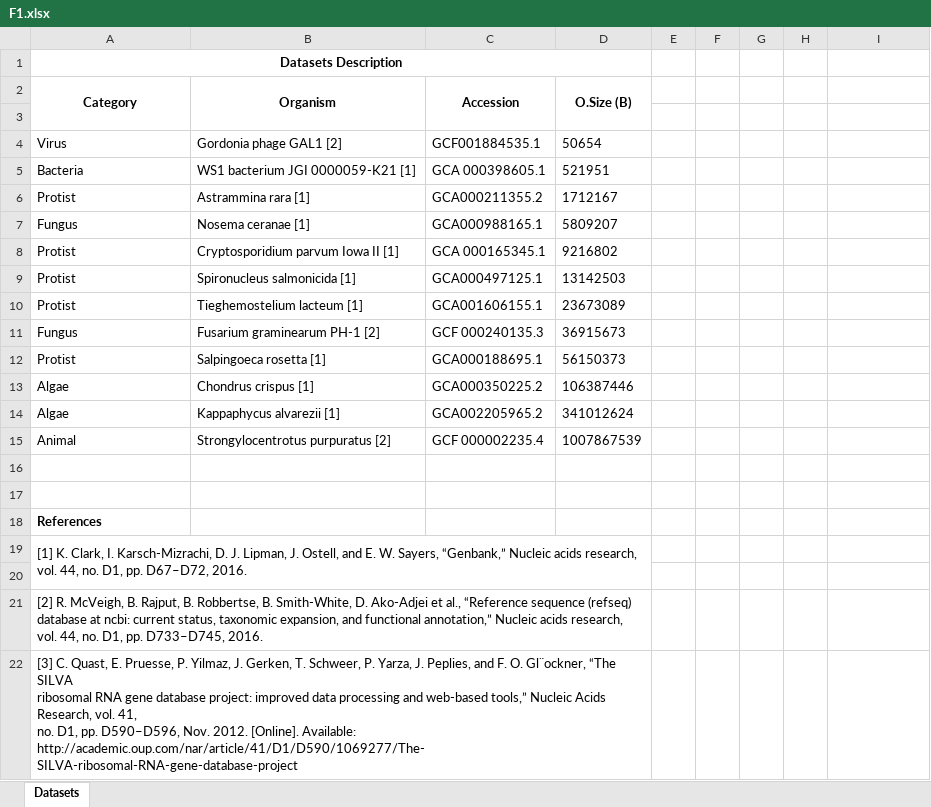
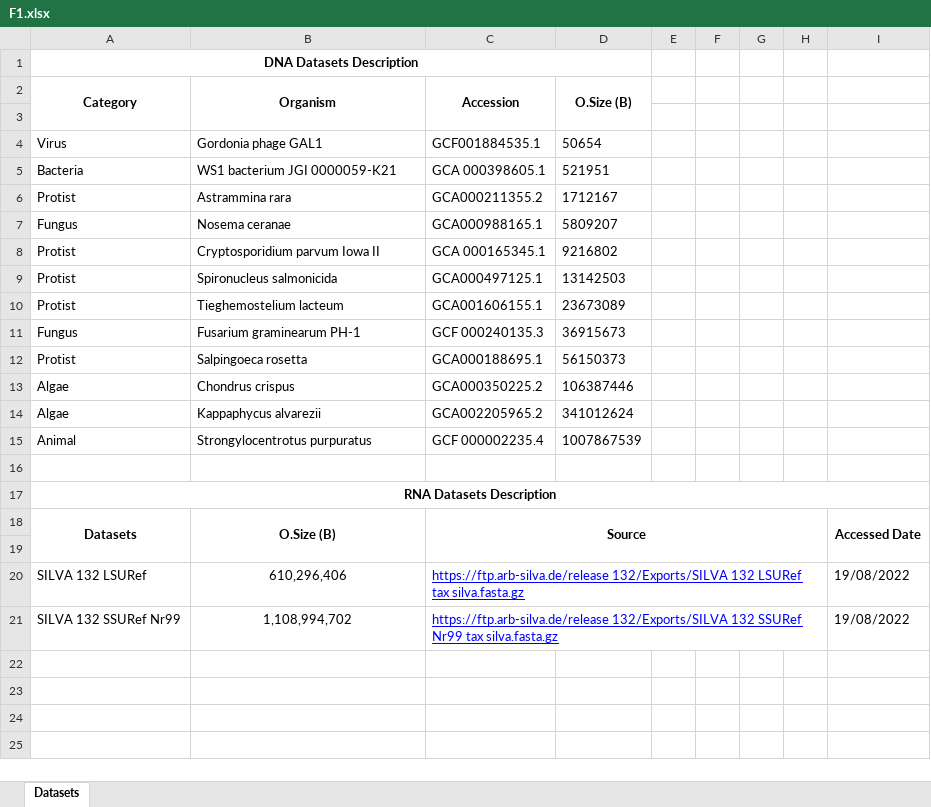
Before and after one commit to AnshuOishik/GraSS, an Excel workbook: Supplementary Files/F1.xlsx, sheet Datasets, drawn as a sheet; values as stored, in another font and other column widths than the file's, no borders; removed rows and columns are numbered as before the commit, all else as after; ↵ is a line break in a cell; the diff names each change by its address in the sheet, - before the commit and + after, or states it on an @@ line.

Commit message:
Add files via upload

```diff
--- a/Supplementary Files/F1.xlsx (sheet Datasets)
+++ b/Supplementary Files/F1.xlsx (sheet Datasets)
-A1 (Category): Datasets Description
+A1 (Category): DNA Datasets Description
-B4 (Organism): Gordonia phage GAL1 [2]
+B4 (Organism): Gordonia phage GAL1
-B5 (Organism): WS1 bacterium JGI 0000059-K21 [1]
+B5 (Organism): WS1 bacterium JGI 0000059-K21
-B6 (Organism): Astrammina rara [1]
+B6 (Organism): Astrammina rara
-B7 (Organism): Nosema ceranae [1]
+B7 (Organism): Nosema ceranae
-B8 (Organism): Cryptosporidium parvum Iowa II [1]
+B8 (Organism): Cryptosporidium parvum Iowa II
-B9 (Organism): Spironucleus salmonicida [1]
+B9 (Organism): Spironucleus salmonicida
-B10 (Organism): Tieghemostelium lacteum [1]
+B10 (Organism): Tieghemostelium lacteum
-B11 (Organism): Fusarium graminearum PH-1 [2]
+B11 (Organism): Fusarium graminearum PH-1
-B12 (Organism): Salpingoeca rosetta [1]
+B12 (Organism): Salpingoeca rosetta
-B13 (Organism): Chondrus crispus [1]
+B13 (Organism): Chondrus crispus
-B14 (Organism): Kappaphycus alvarezii [1]
+B14 (Organism): Kappaphycus alvarezii
-B15 (Organism): Strongylocentrotus purpuratus [2]
+B15 (Organism): Strongylocentrotus purpuratus
+row 17: RNA Datasets Description
+row 18: Datasets | O.Size (B) | Source |  |  |  |  |  | Accessed Date
-row 18: References
-row 19: [1] K. Clark, I. Karsch-Mizrachi, D. J. Lipman, J. Ostell, and E. W. Sayers, “Genbank,” Nucleic acids research, vol. 44, no. D1, pp. D67–D72, 2016.
-row 20: (empty)
+row 20: SILVA 132 LSURef | 610,296,406 | https://ftp.arb-silva.de/release 132/Exports/SILVA 132 LSURef tax silva.fasta.gz |  |  |  |  |  | 19/08/2022
+C20:H20 merged
-row 21: [2] R. McVeigh, B. Rajput, B. Robbertse, B. Smith-White, D. Ako-Adjei et al., “Reference sequence (refseq) database at ncbi: current status, taxonomic expansion, and functional annotation,” Nucleic acids research, ↵ vol. 44, no. D1, pp. D733–D745, 2016.
-row 22: [3] C. Quast, E. Pruesse, P. Yilmaz, J. Gerken, T. Schweer, P. Yarza, J. Peplies, and F. O. Gl¨ockner, “The SILVA ↵ ribosomal RNA gene database project: improved data processing and web-based tools,” Nucleic Acids Research, vol. 41, ↵ no. D1, pp. D590–D596, Nov. 2012. [Online]. Available: http://academic.oup.com/nar/article/41/D1/D590/1069277/The- ↵ SILVA-ribosomal-RNA-gene-database-project
+row 21: SILVA 132 SSURef Nr99 | 1,108,994,702 | https://ftp.arb-silva.de/release 132/Exports/SILVA 132 SSURef Nr99 tax silva.fasta.gz |  |  |  |  |  | 19/08/2022
```
